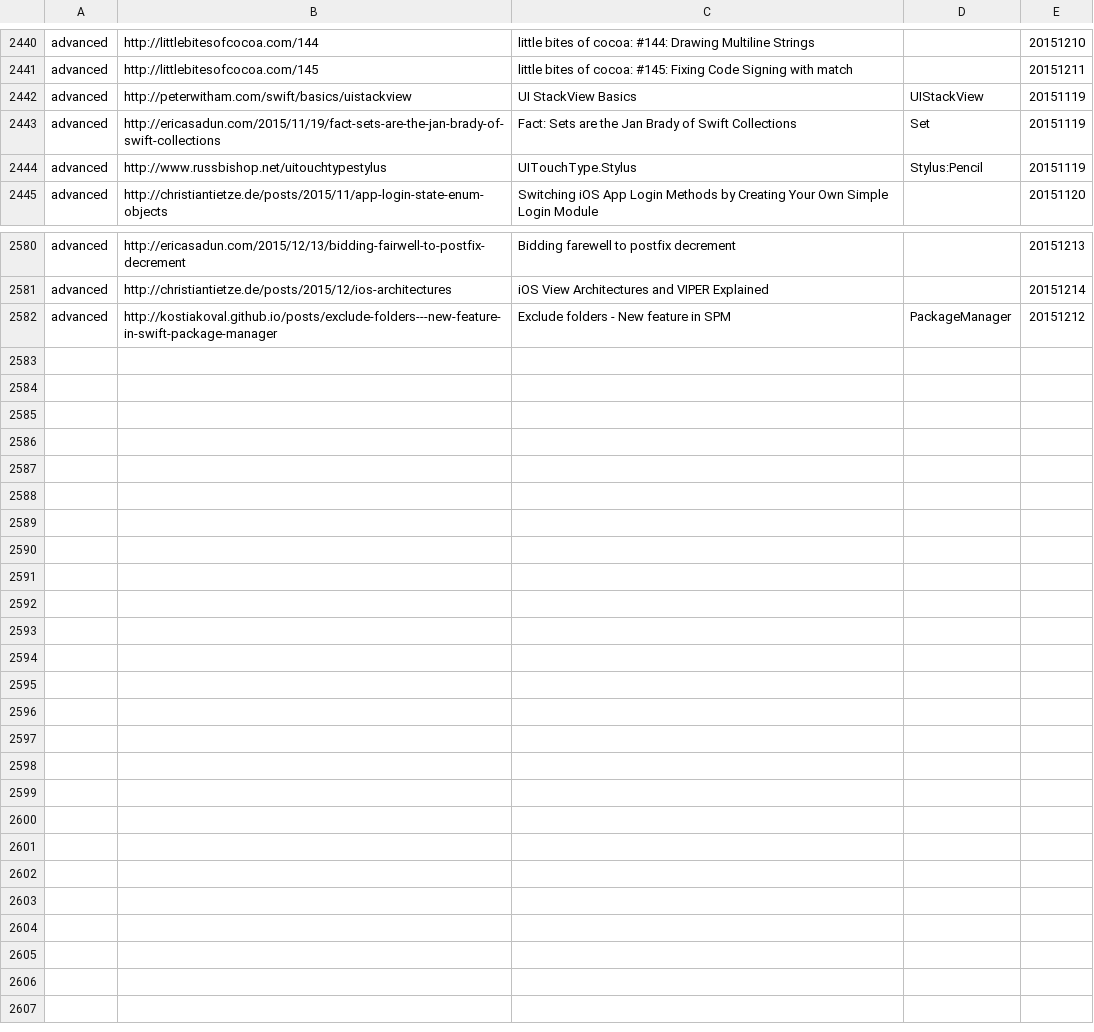
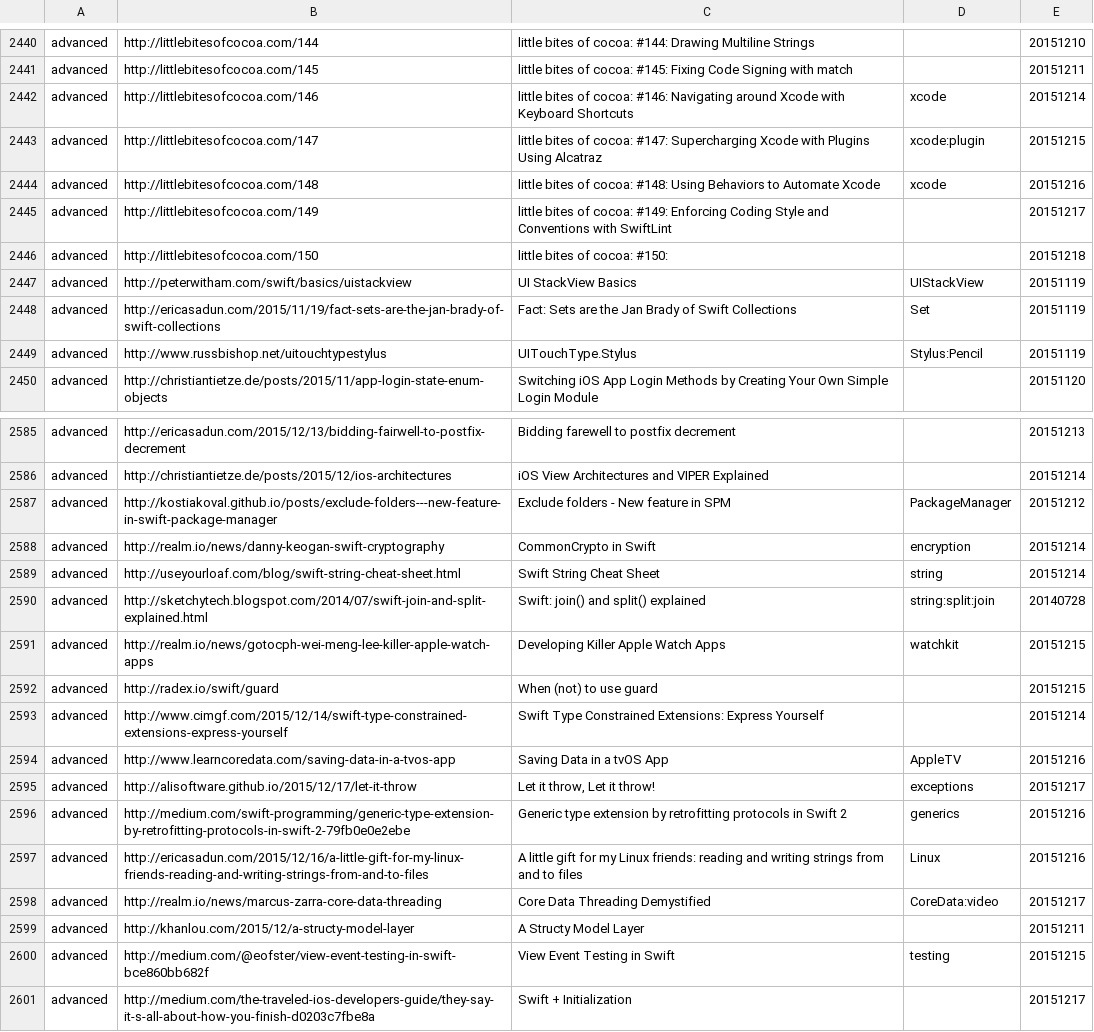
Before and after one commit to melling/SwiftResources, a TSV file: swift_urls.tsv, drawn as a sheet; only a part is shown, gaps mark what is left out.

Commit message:
More urls

```diff
--- a/swift_urls.tsv
+++ b/swift_urls.tsv
@@ -2441,2 +2441,7 @@ advanced	http://littlebitesofcocoa.com/144	little bites of cocoa: #144: Drawing
 advanced	http://littlebitesofcocoa.com/145	little bites of cocoa: #145: Fixing Code Signing with match		20151211
+advanced	http://littlebitesofcocoa.com/146	little bites of cocoa: #146: Navigating around Xcode with Keyboard Shortcuts	xcode	20151214
+advanced	http://littlebitesofcocoa.com/147	little bites of cocoa: #147: Supercharging Xcode with Plugins Using Alcatraz	xcode:plugin	20151215
+advanced	http://littlebitesofcocoa.com/148	little bites of cocoa: #148: Using Behaviors to Automate Xcode	xcode	20151216
+advanced	http://littlebitesofcocoa.com/149	little bites of cocoa: #149: Enforcing Coding Style and Conventions with SwiftLint		20151217
+advanced	http://littlebitesofcocoa.com/150	little bites of cocoa: #150:		20151218
 advanced	http://peterwitham.com/swift/basics/uistackview	UI StackView Basics	UIStackView	20151119
@@ -2582 +2587,15 @@ advanced	http://christiantietze.de/posts/2015/12/ios-architectures	iOS View Arch
 advanced	http://kostiakoval.github.io/posts/exclude-folders---new-feature-in-swift-package-manager	Exclude folders - New feature in SPM	PackageManager	20151212
+advanced	http://realm.io/news/danny-keogan-swift-cryptography	CommonCrypto in Swift	encryption	20151214
+advanced	http://useyourloaf.com/blog/swift-string-cheat-sheet.html	Swift String Cheat Sheet	string	20151214
+advanced	http://sketchytech.blogspot.com/2014/07/swift-join-and-split-explained.html	Swift: join() and split() explained	string:split:join	20140728
+advanced	http://realm.io/news/gotocph-wei-meng-lee-killer-apple-watch-apps	Developing Killer Apple Watch Apps	watchkit	20151215
+advanced	http://radex.io/swift/guard	When (not) to use guard		20151215
+advanced	http://www.cimgf.com/2015/12/14/swift-type-constrained-extensions-express-yourself	Swift Type Constrained Extensions: Express Yourself		20151214
+advanced	http://www.learncoredata.com/saving-data-in-a-tvos-app	Saving Data in a tvOS App	AppleTV	20151216
+advanced	http://alisoftware.github.io/2015/12/17/let-it-throw	Let it throw, Let it throw!	exceptions	20151217
+advanced	http://medium.com/swift-programming/generic-type-extension-by-retrofitting-protocols-in-swift-2-79fb0e0e2ebe	Generic type extension by retrofitting protocols in Swift 2	generics	20151216
+advanced	http://ericasadun.com/2015/12/16/a-little-gift-for-my-linux-friends-reading-and-writing-strings-from-and-to-files	A little gift for my Linux friends: reading and writing strings from and to files	Linux	20151216
+advanced	http://realm.io/news/marcus-zarra-core-data-threading	Core Data Threading Demystified	CoreData:video	20151217
+advanced	http://khanlou.com/2015/12/a-structy-model-layer	A Structy Model Layer		20151211
+advanced	http://medium.com/@eofster/view-event-testing-in-swift-bce860bb682f	View Event Testing in Swift	testing	20151215
+advanced	http://medium.com/the-traveled-ios-developers-guide/they-say-it-s-all-about-how-you-finish-d0203c7fbe8a	Swift + Initialization		20151217
```
